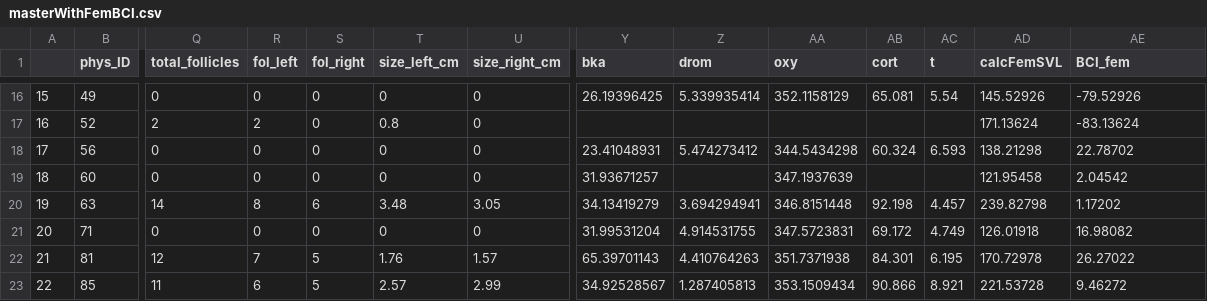
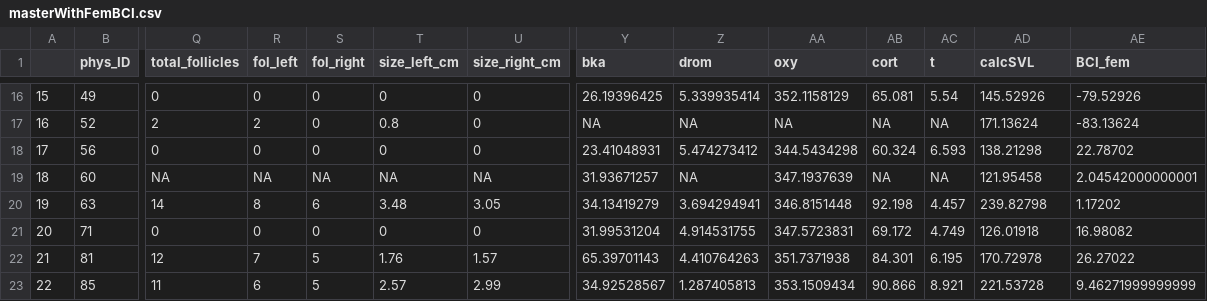
Before and after one commit to KiClaudia/HondurasPhys, a CSV file: workingdata/masterWithFemBCI.csv, drawn as a sheet; only a part is shown, gaps mark what is left out; the diff covers the shown part only; the diff names each change by its address in the sheet, - before the commit and + after, or states it on an @@ line.

```diff
--- a/workingdata/masterWithFemBCI.csv
+++ b/workingdata/masterWithFemBCI.csv
-AD1: calcFemSVL
+AD1: calcSVL
-Y17 (bka): (empty)
+Y17 (bka): NA
-Z17 (drom): (empty)
+Z17 (drom): NA
-AA17 (oxy): (empty)
+AA17 (oxy): NA
-AB17 (cort): (empty)
+AB17 (cort): NA
-AC17 (t): (empty)
+AC17 (t): NA
-Q19 (total_follicles): 0
+Q19 (total_follicles): NA
-R19 (fol_left): 0
+R19 (fol_left): NA
-S19 (fol_right): 0
+S19 (fol_right): NA
-T19 (size_left_cm): 0
+T19 (size_left_cm): NA
-U19 (size_right_cm): 0
+U19 (size_right_cm): NA
-Z19 (drom): (empty)
+Z19 (drom): NA
-AB19 (cort): (empty)
+AB19 (cort): NA
-AC19 (t): (empty)
+AC19 (t): NA
-AE19 (BCI_fem): 2.04542
+AE19 (BCI_fem): 2.04542000000001
-AE23 (BCI_fem): 9.46272
+AE23 (BCI_fem): 9.46271999999999
```
Also changed, not shown: 30 edited cells elsewhere in this file, workingdata/masterWithMalBCI.csv, 4 other files.
